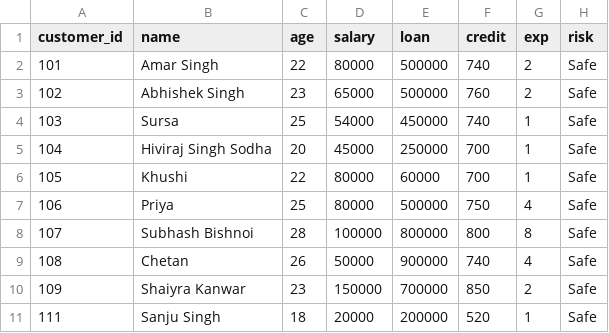
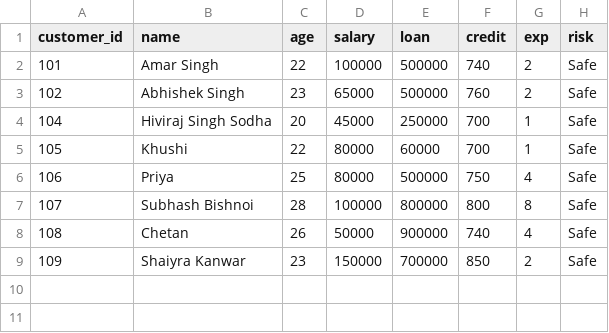
Before and after one commit to amar7773/loan-risk-analysis, a CSV file: export_safe.csv, drawn as a sheet.

Commit message:
New Changes for Loan Risk Analysis

```diff
--- a/export_safe.csv
+++ b/export_safe.csv
@@ -1,5 +1,4 @@
 customer_id,name,age,salary,loan,credit,exp,risk
-101,Amar Singh,22,80000,500000,740,2,Safe
+101,Amar Singh,22,100000,500000,740,2,Safe
 102,Abhishek Singh,23,65000,500000,760,2,Safe
-103,Sursa,25,54000,450000,740,1,Safe
 104,Hiviraj Singh Sodha,20,45000,250000,700,1,Safe
@@ -10,2 +9 @@ customer_id,name,age,salary,loan,credit,exp,risk
 109,Shaiyra Kanwar ,23,150000,700000,850,2,Safe
-111,Sanju Singh,18,20000,200000,520,1,Safe
```
Also changed, not shown: eligble_customer.csv, 2 other files.
